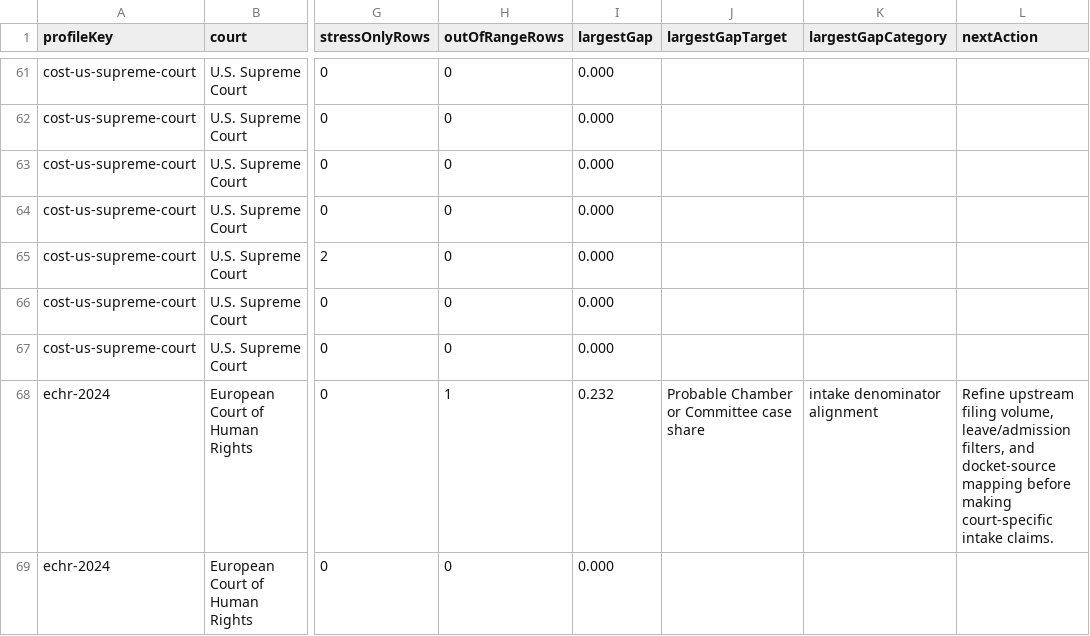
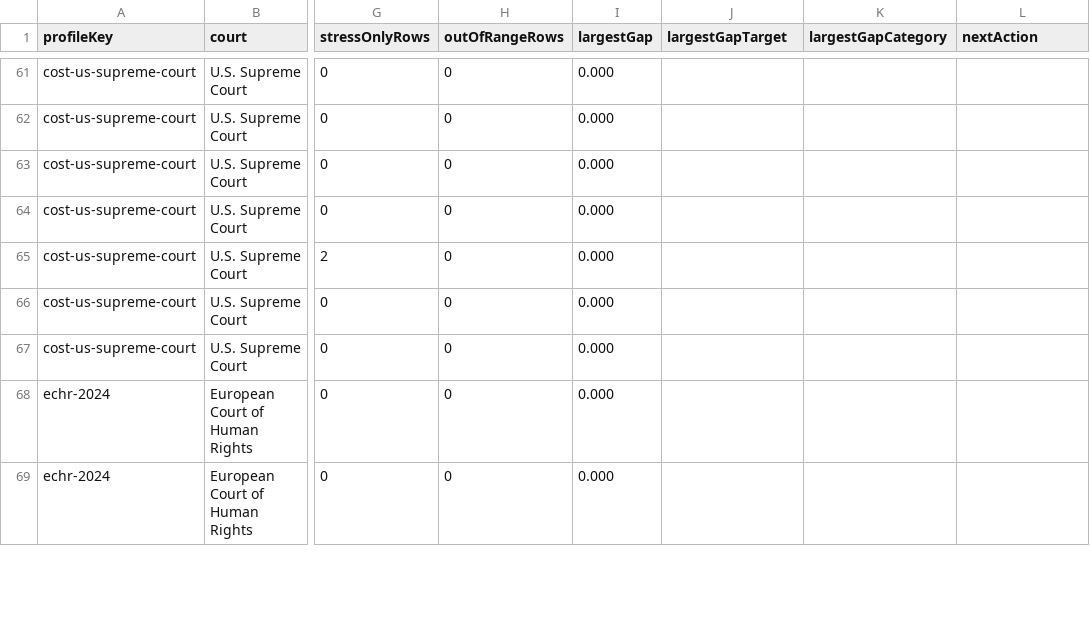
Before and after one commit to Jacoba1100254352/constitutional-review-simulator, a CSV file: reports/constitutional-review-empirical-platform-v1-families.csv, drawn as a sheet; only a part is shown, gaps mark what is left out; the diff covers the shown part only; the diff names each change by its address in the sheet, - before the commit and + after, or states it on an @@ line.

```diff
--- a/reports/constitutional-review-empirical-platform-v1-families.csv
+++ b/reports/constitutional-review-empirical-platform-v1-families.csv
-H68 (outOfRangeRows): 1
+H68 (outOfRangeRows): 0
-I68 (largestGap): 0.232
+I68 (largestGap): 0.000
-J68 (largestGapTarget): Probable Chamber or Committee case share
+J68 (largestGapTarget): (empty)
-K68 (largestGapCategory): intake denominator alignment
+K68 (largestGapCategory): (empty)
-L68 (nextAction): Refine upstream filing volume, leave/admission filters, and docket-source mapping before making court-specific intake claims.
+L68 (nextAction): (empty)
```
Also changed, not shown: 39 edited cells elsewhere in this file, reports/constitutional-review-empirical-platform-v1-promotion-queue.csv, reports/constitutional-review-empirical-platform-v1.csv, 37 other files.
